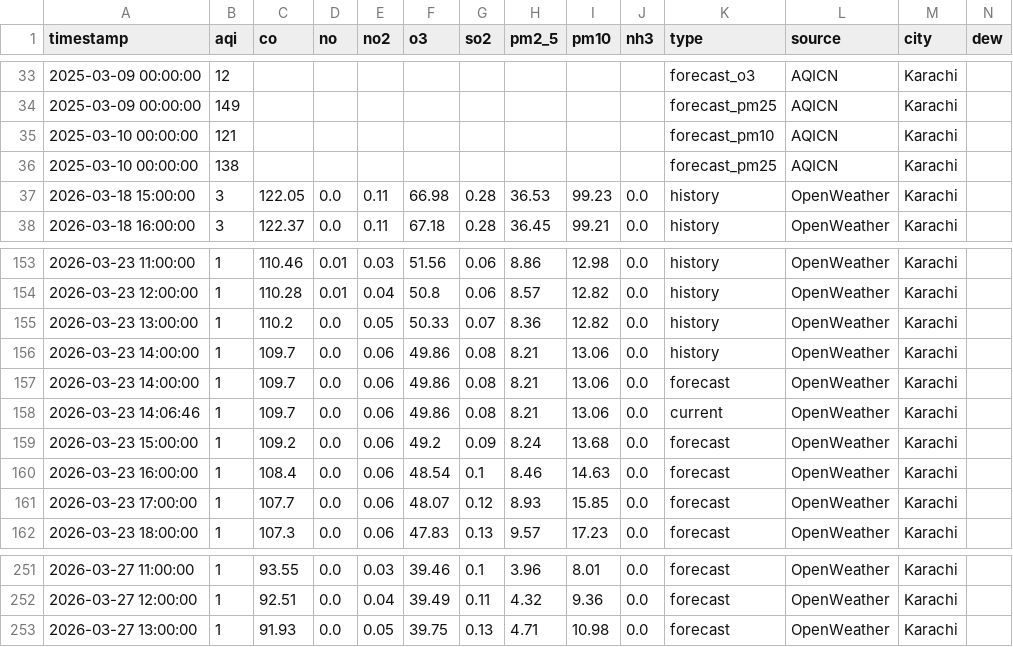
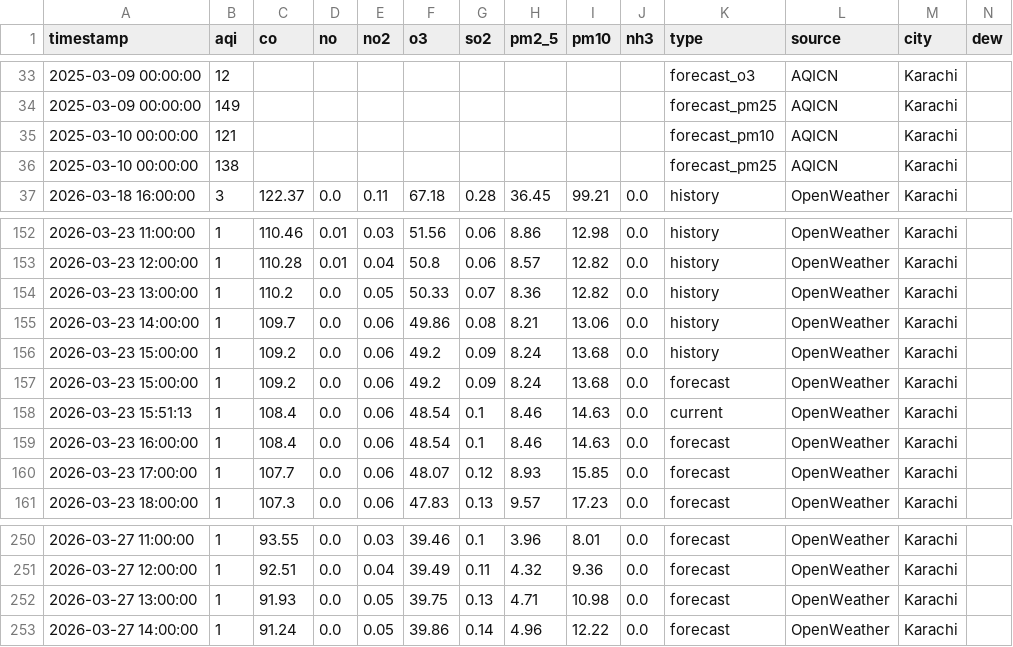
Before and after one commit to Javeria-Motiwala/AQI, a CSV file: data/karachi_combined_aqi.csv, drawn as a sheet; only a part is shown, gaps mark what is left out; removed rows and columns are numbered as before the commit, all else as after; rows hold the shown columns only; the diff names each change by its address in the sheet, - before the commit and + after, or states it on an @@ line.

```diff
--- a/data/karachi_combined_aqi.csv
+++ b/data/karachi_combined_aqi.csv
-row 37: 2026-03-18 15:00:00 | 3 | 122.05 | 0.0 | 0.11 | 66.98 | 0.28 | 36.53 | 99.23 | 0.0 | history | OpenWeather | Karachi
-A156 (timestamp): 2026-03-23 14:00:00
+A156 (timestamp): 2026-03-23 15:00:00
-C156 (co): 109.7
+C156 (co): 109.2
-F156 (o3): 49.86
+F156 (o3): 49.2
-G156 (so2): 0.08
+G156 (so2): 0.09
-H156 (pm2_5): 8.21
+H156 (pm2_5): 8.24
-I156 (pm10): 13.06
+I156 (pm10): 13.68
-K156 (type): forecast
+K156 (type): history
-row 158: 2026-03-23 14:06:46 | 1 | 109.7 | 0.0 | 0.06 | 49.86 | 0.08 | 8.21 | 13.06 | 0.0 | current | OpenWeather | Karachi
+row 158: 2026-03-23 15:51:13 | 1 | 108.4 | 0.0 | 0.06 | 48.54 | 0.1 | 8.46 | 14.63 | 0.0 | current | OpenWeather | Karachi
+row 253: 2026-03-27 14:00:00 | 1 | 91.24 | 0.0 | 0.05 | 39.86 | 0.14 | 4.96 | 12.22 | 0.0 | forecast | OpenWeather | Karachi
```
Also changed, not shown: data/islamabad_combined_aqi.csv, data/lahore_combined_aqi.csv, 1 other file.
